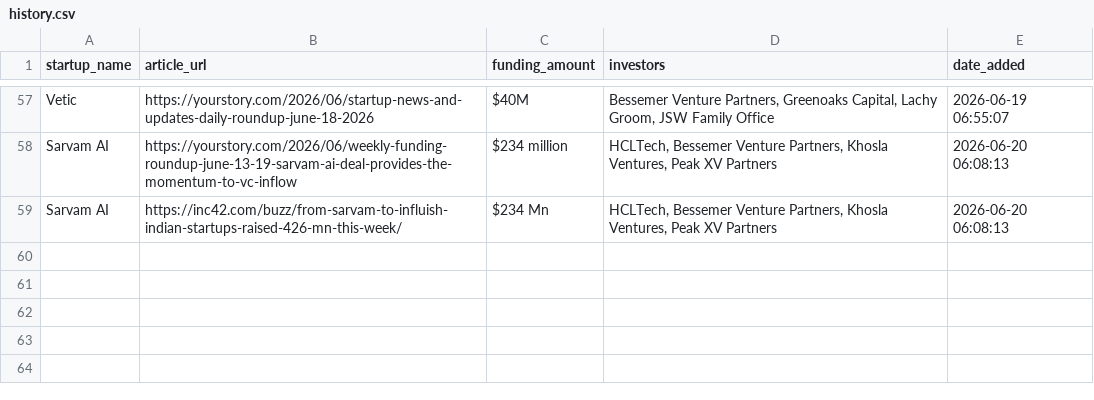
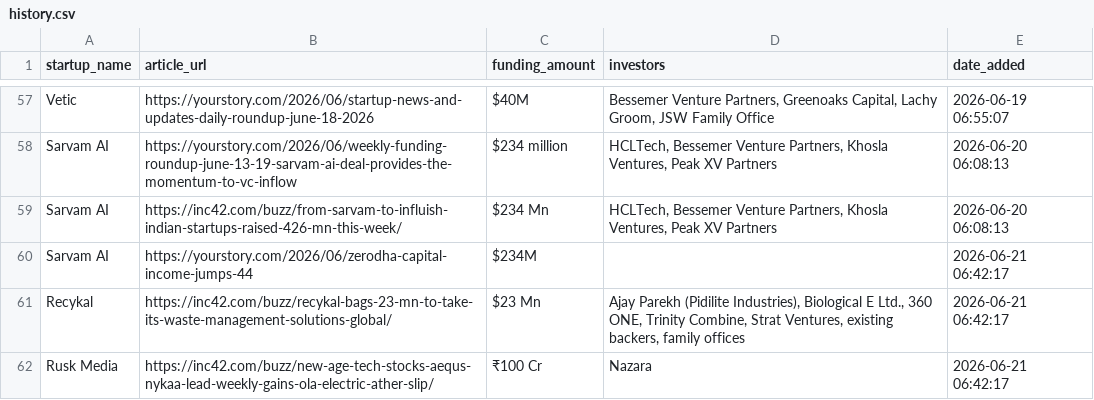
Before and after one commit to PRABAKAR05/startup-intelligence-agent, a CSV file: data/history.csv, drawn as a sheet; only a part is shown, gaps mark what is left out.

```diff
--- a/data/history.csv
+++ b/data/history.csv
@@ -59 +59,4 @@ Sarvam AI,https://yourstory.com/2026/06/weekly-funding-roundup-june-13-19-sarvam
 Sarvam AI,https://inc42.com/buzz/from-sarvam-to-influish-indian-startups-raised-426-mn-this-week/,$234 Mn,"HCLTech, Bessemer Venture Partners, Khosla Ventures, Peak XV Partners",2026-06-20 06:08:13
+Sarvam AI,https://yourstory.com/2026/06/zerodha-capital-income-jumps-44,$234M,,2026-06-21 06:42:17
+Recykal,https://inc42.com/buzz/recykal-bags-23-mn-to-take-its-waste-management-solutions-global/,$23 Mn,"Ajay Parekh (Pidilite Industries), Biological E Ltd., 360 ONE, Trinity Combine, Strat Ventures, existing backers, family offices",2026-06-21 06:42:17
+Rusk Media,https://inc42.com/buzz/new-age-tech-stocks-aequs-nykaa-lead-weekly-gains-ola-electric-ather-slip/,₹100 Cr,Nazara,2026-06-21 06:42:17
```
